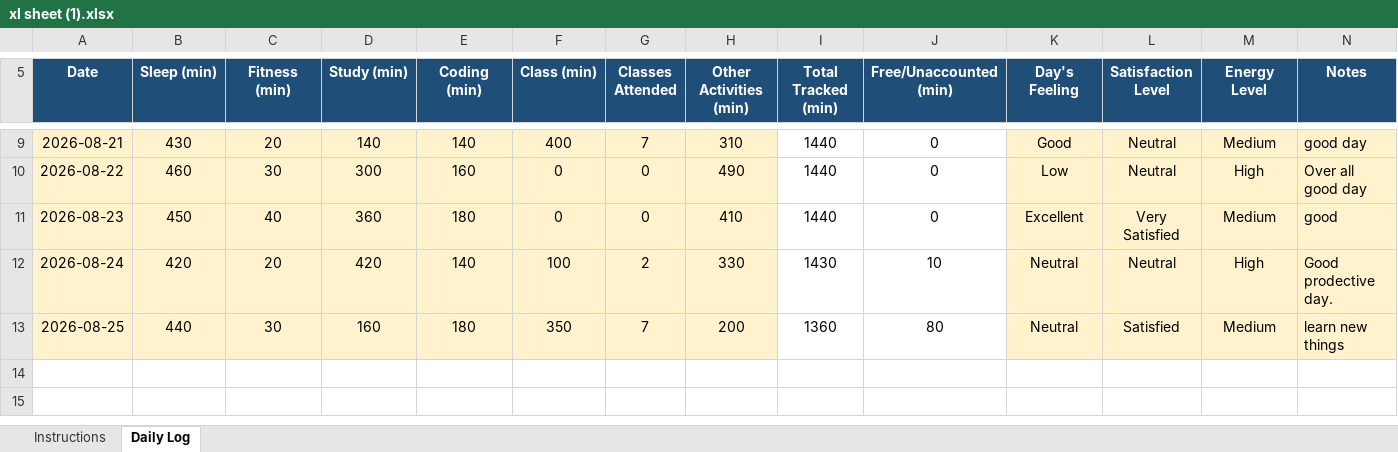
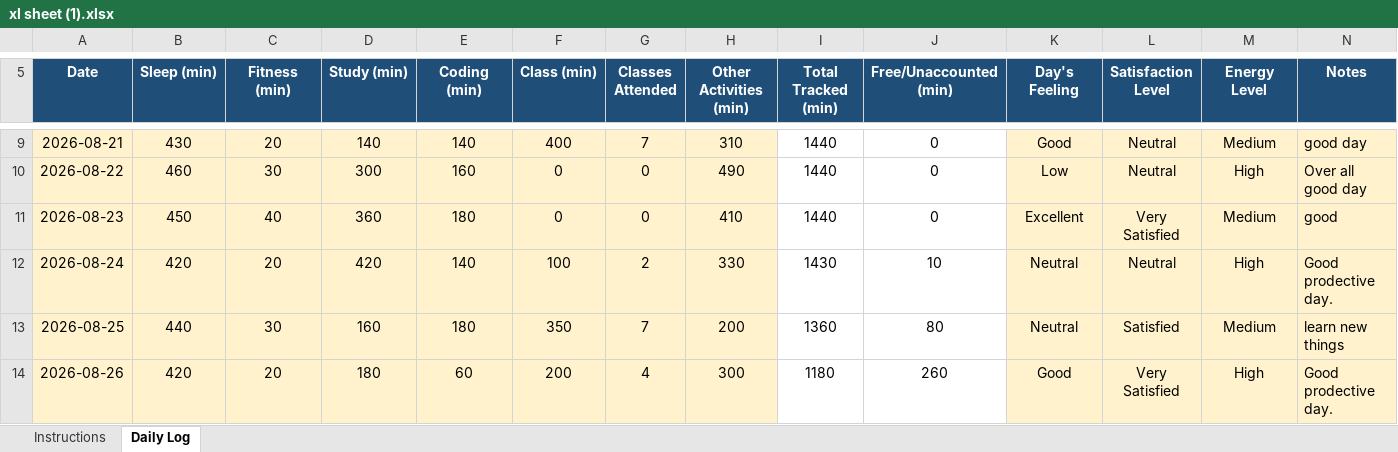
Before and after one commit to Nomankhan250/12600360, an Excel workbook: xl sheet (1).xlsx, sheet Daily Log, drawn as a sheet; only a part is shown, gaps mark what is left out; values as stored, in another font and other column widths than the file's, no borders; conditional formats not drawn; the diff names each change by its address in the sheet, - before the commit and + after, or states it on an @@ line.

Commit message:
updated on 27-08-2026

```diff
--- a/xl sheet (1).xlsx (sheet Daily Log)
+++ b/xl sheet (1).xlsx (sheet Daily Log)
+row 14: 2026-08-26 | 420 | 20 | 180 | 60 | 200 | 4 | 300 | 1180 | 260 | Good | Very Satisfied | High | Good prodective day.
```
